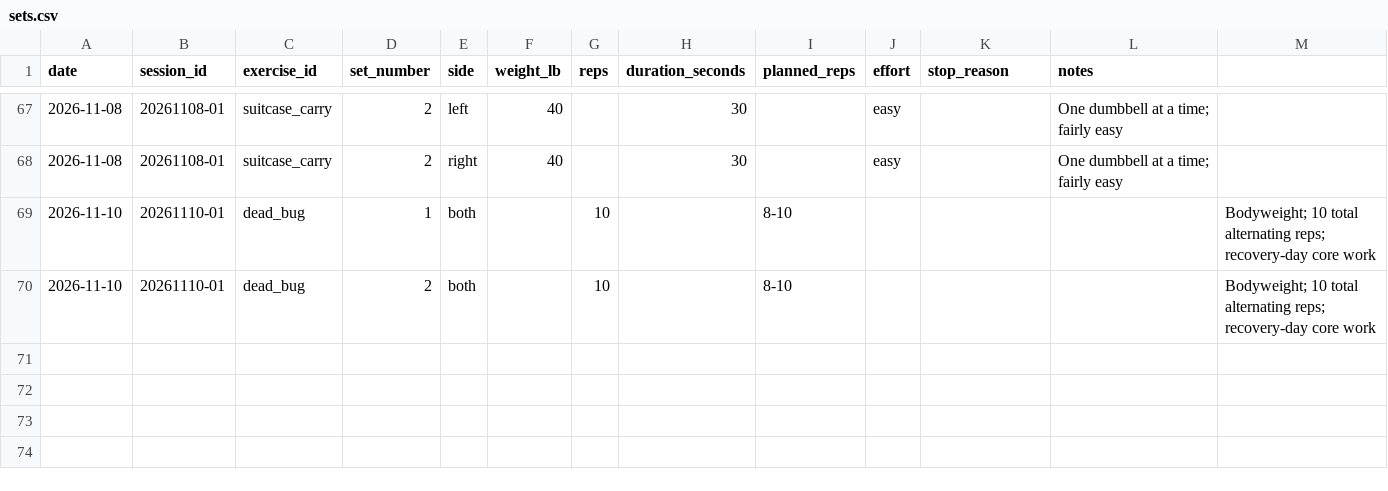
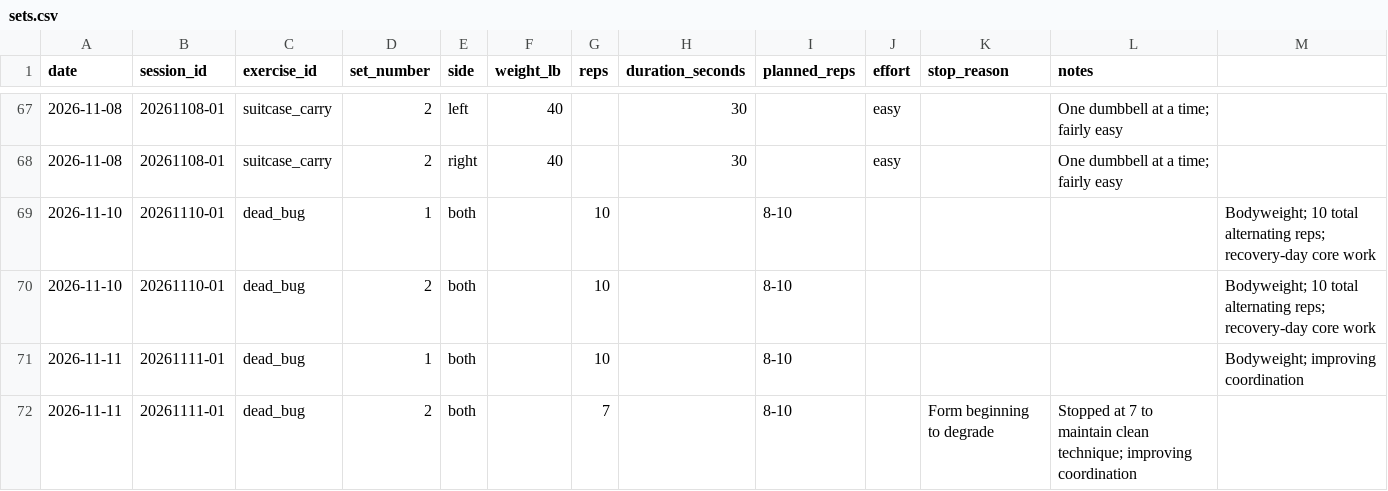
Before and after one commit to robskins95-stack/WorkoutLog, a CSV file: sets.csv, drawn as a sheet; only a part is shown, gaps mark what is left out; the diff names each change by its address in the sheet, - before the commit and + after, or states it on an @@ line.

Commit message:
Log November 11 dead bugs 10 and 7 with form-first stop

```diff
--- a/sets.csv
+++ b/sets.csv
+row 71: 2026-11-11 | 20261111-01 | dead_bug | 1 | both |  | 10 |  | 8-10 |  |  |  | Bodyweight; improving coordination
+row 72: 2026-11-11 | 20261111-01 | dead_bug | 2 | both |  | 7 |  | 8-10 |  | Form beginning to degrade | Stopped at 7 to maintain clean technique; improving coordination
```
